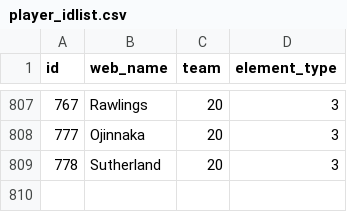
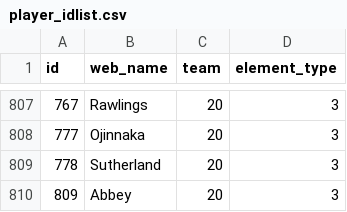
Before and after one commit to Schwetche/fpl_project, a CSV file: data/player_idlist.csv, drawn as a sheet; only a part is shown, gaps mark what is left out.

```diff
--- a/data/player_idlist.csv
+++ b/data/player_idlist.csv
@@ -809 +809,2 @@ id,web_name,team,element_type
 778,Sutherland,20,3
+809,Abbey,20,3
```
Also changed, not shown: data/cleaned_players.csv, data/deadlines.csv, 19 other files.
